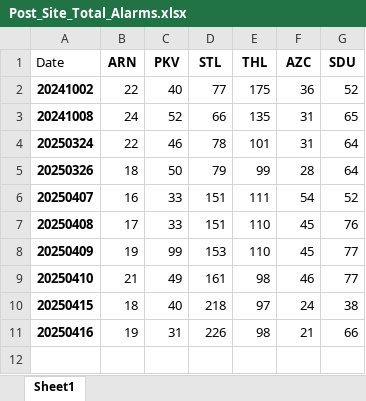
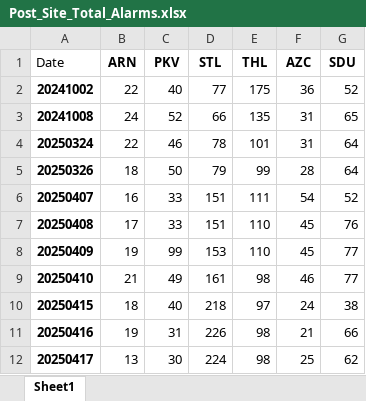
Before and after one commit to kailongley/CMS_Testing, an Excel workbook: CMS/Post_Site_Total_Alarms.xlsx, sheet Sheet1, drawn as a sheet; values as stored, in another font and other column widths than the file's, no borders; the diff names each change by its address in the sheet, - before the commit and + after, or states it on an @@ line.

Commit message:
site alarms 20250417

```diff
--- a/CMS/Post_Site_Total_Alarms.xlsx (sheet Sheet1)
+++ b/CMS/Post_Site_Total_Alarms.xlsx (sheet Sheet1)
+row 12: 20250417 | 13 | 30 | 224 | 98 | 25 | 62
```
Also changed, not shown: CMS/Pre_Site_Total_Alarms.xlsx, 13 other files.
